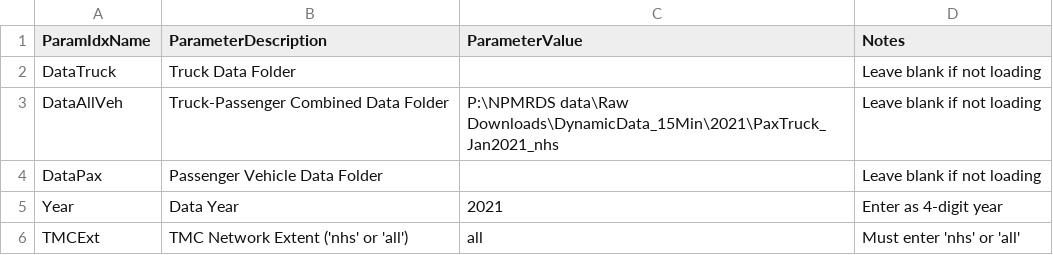
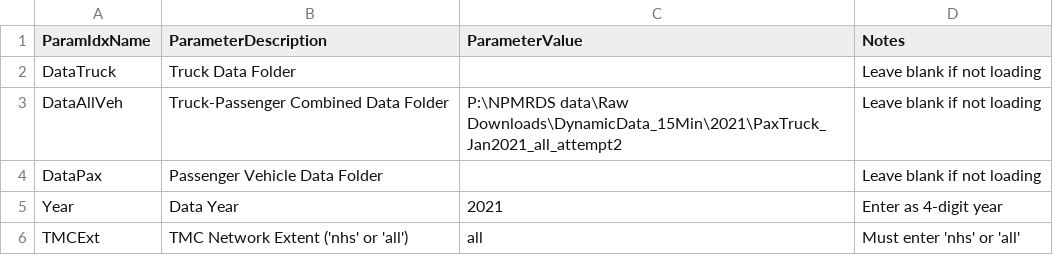
Before and after one commit to SACOG/NPMRDS-tools, a CSV file: data-prep/LoadRawData/data_load_parameters.csv, drawn as a sheet.

```diff
--- a/data-prep/LoadRawData/data_load_parameters.csv
+++ b/data-prep/LoadRawData/data_load_parameters.csv
@@ -2,3 +2,3 @@ ParamIdxName,ParameterDescription,ParameterValue,Notes
 DataTruck,Truck Data Folder,,Leave blank if not loading
-DataAllVeh,Truck-Passenger Combined Data Folder,P:\NPMRDS data\Raw Downloads\DynamicData_15Min\2021\PaxTruck_Jan2021_nhs,Leave blank if not loading
+DataAllVeh,Truck-Passenger Combined Data Folder,P:\NPMRDS data\Raw Downloads\DynamicData_15Min\2021\PaxTruck_Jan2021_all_attempt2,Leave blank if not loading
 DataPax,Passenger Vehicle Data Folder,,Leave blank if not loading
```
Also changed, not shown: 4 other files.
